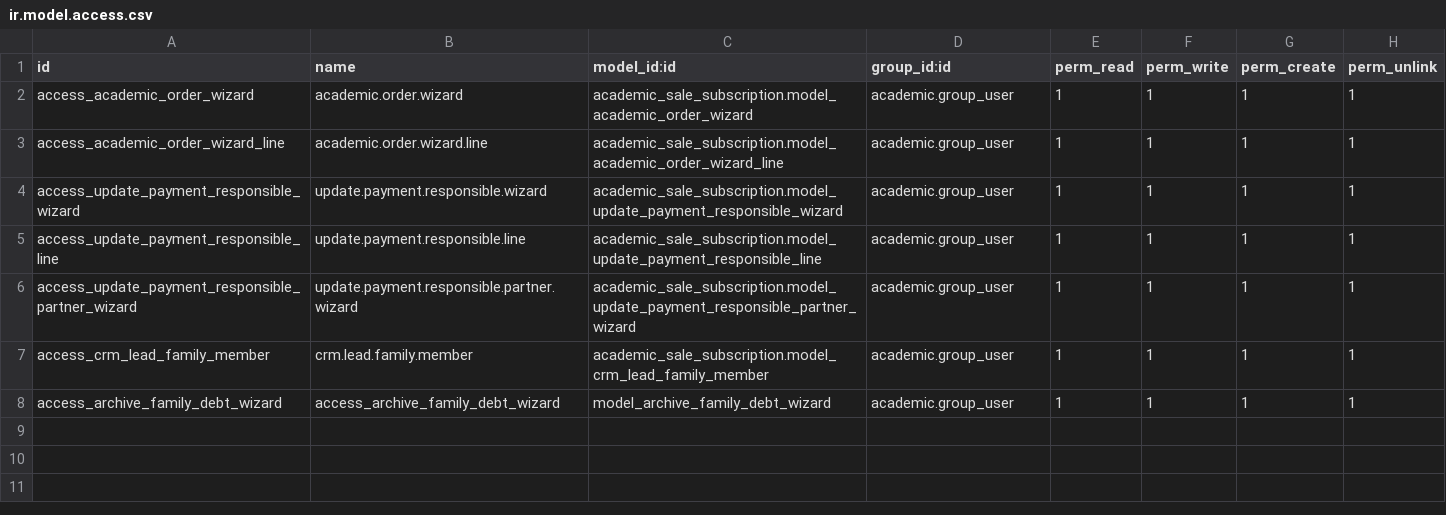
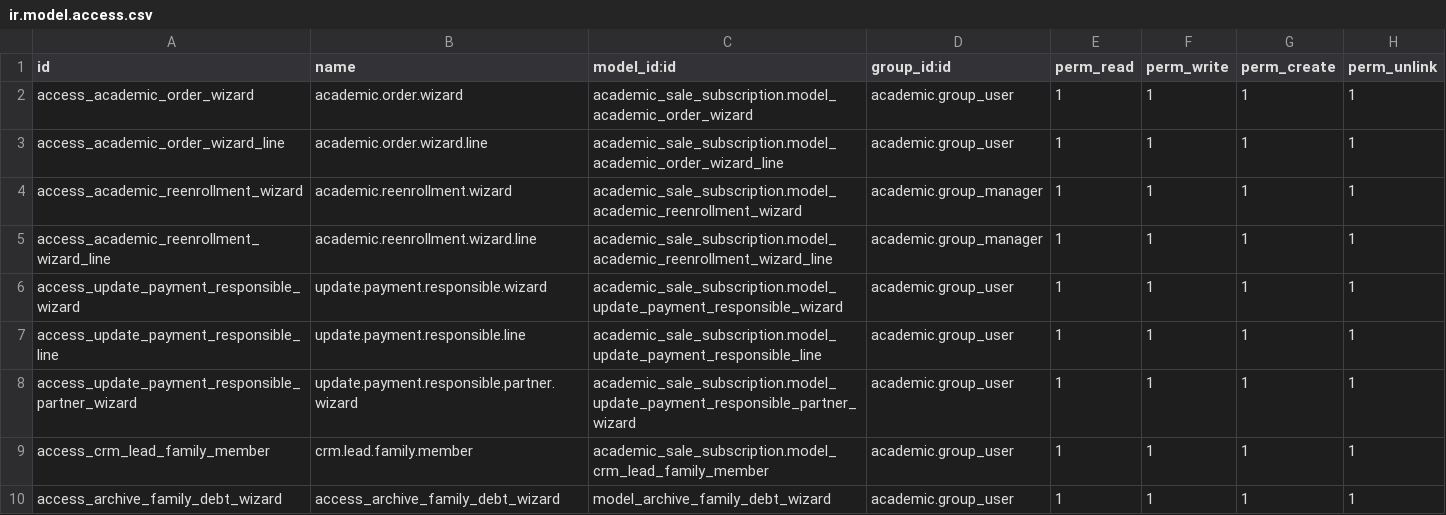
Before and after one commit to ingadhoc/odoo-academic, a CSV file: academic_sale_subscription/security/ir.model.access.csv, drawn as a sheet.

```diff
--- a/academic_sale_subscription/security/ir.model.access.csv
+++ b/academic_sale_subscription/security/ir.model.access.csv
@@ -3,2 +3,4 @@ access_academic_order_wizard,academic.order.wizard,academic_sale_subscription.mo
 access_academic_order_wizard_line,academic.order.wizard.line,academic_sale_subscription.model_academic_order_wizard_line,academic.group_user,1,1,1,1
+access_academic_reenrollment_wizard,academic.reenrollment.wizard,academic_sale_subscription.model_academic_reenrollment_wizard,academic.group_manager,1,1,1,1
+access_academic_reenrollment_wizard_line,academic.reenrollment.wizard.line,academic_sale_subscription.model_academic_reenrollment_wizard_line,academic.group_manager,1,1,1,1
 access_update_payment_responsible_wizard,update.payment.responsible.wizard,academic_sale_subscription.model_update_payment_responsible_wizard,academic.group_user,1,1,1,1
```
Also changed, not shown: academic/security/ir.model.access.csv, 19 other files.
